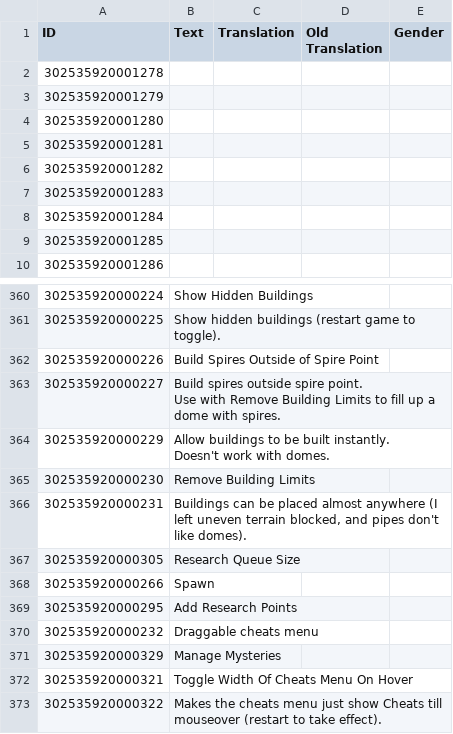
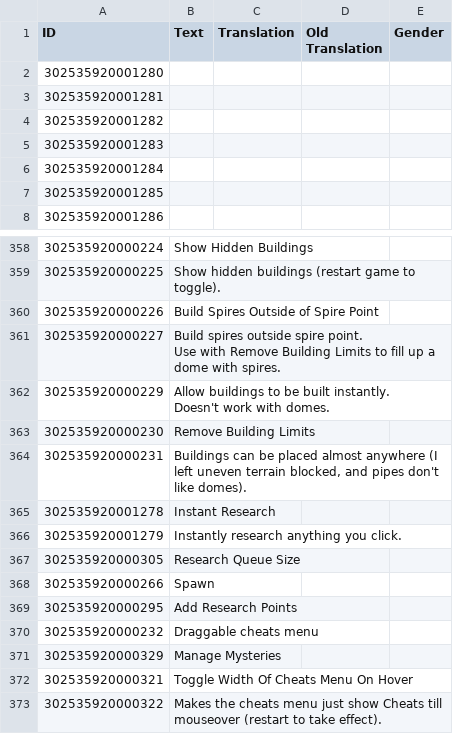
Before and after one commit to ChoGGi/SurvivingMars_CheatMods, a CSV file: Expanded Cheat Menu/Locales/English.csv, drawn as a sheet; only a part is shown, gaps mark what is left out; removed rows and columns are numbered as before the commit, all else as after; the diff names each change by its address in the sheet, - before the commit and + after, or states it on an @@ line.

Commit message:
Expanded Cheat Menu:
Fixed:
Missing some strings for Instant Research.
Menu setting text wasn't updating.

ExpandedCheatMenu@choggi.org

```diff
--- a/Expanded Cheat Menu/Locales/English.csv
+++ b/Expanded Cheat Menu/Locales/English.csv
-row 2: 302535920001278
-row 3: 302535920001279
+row 365: 302535920001278 | Instant Research
+row 366: 302535920001279 | Instantly research anything you click.
```
Also changed, not shown: 4 other files.
